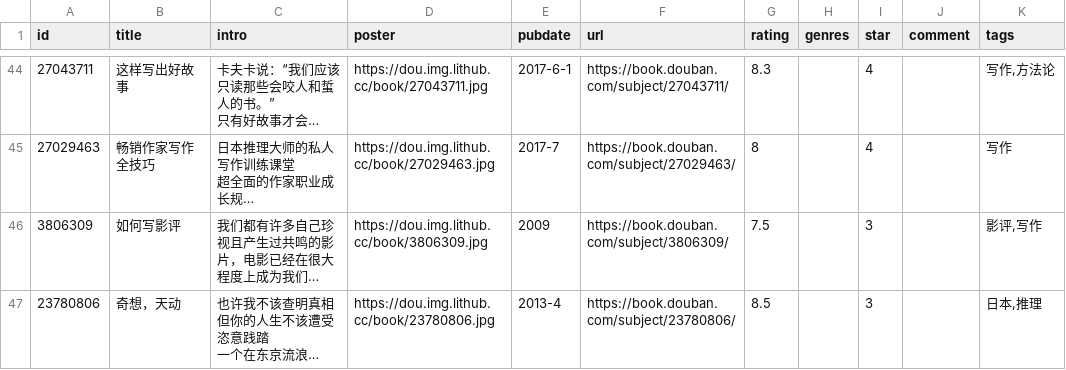
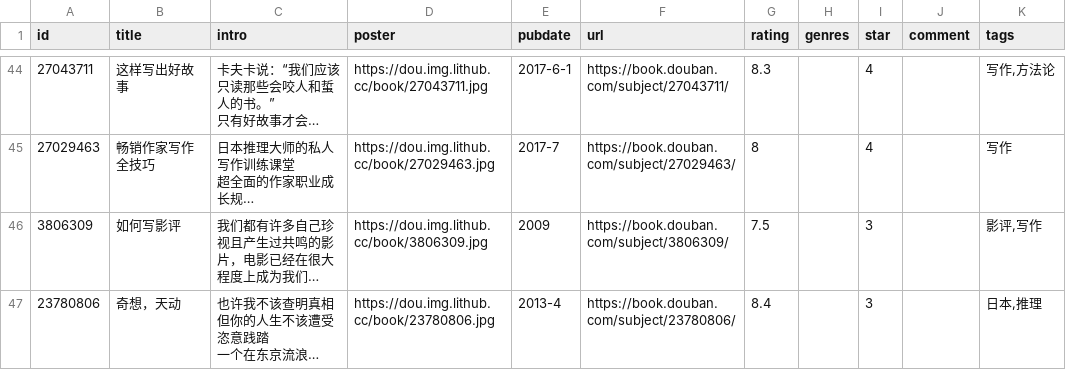
Before and after one commit to eliguoguo/elizen-blog, a CSV file: data/douban/book.csv, drawn as a sheet; only a part is shown, gaps mark what is left out; long unchanged cells end in …; the diff names each change by its address in the sheet, - before the commit and + after, or states it on an @@ line.

Commit message:
chore: update douban data

```diff
--- a/data/douban/book.csv
+++ b/data/douban/book.csv
-G47 (rating): 8.5
+G47 (rating): 8.4
```
